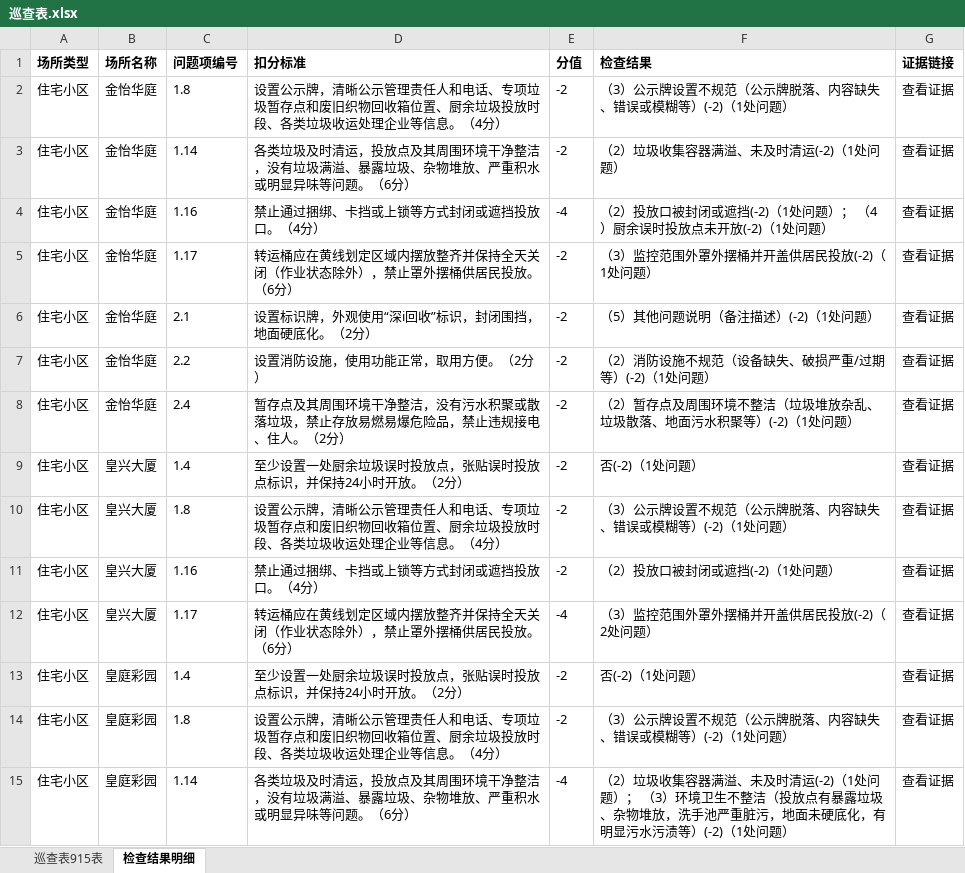
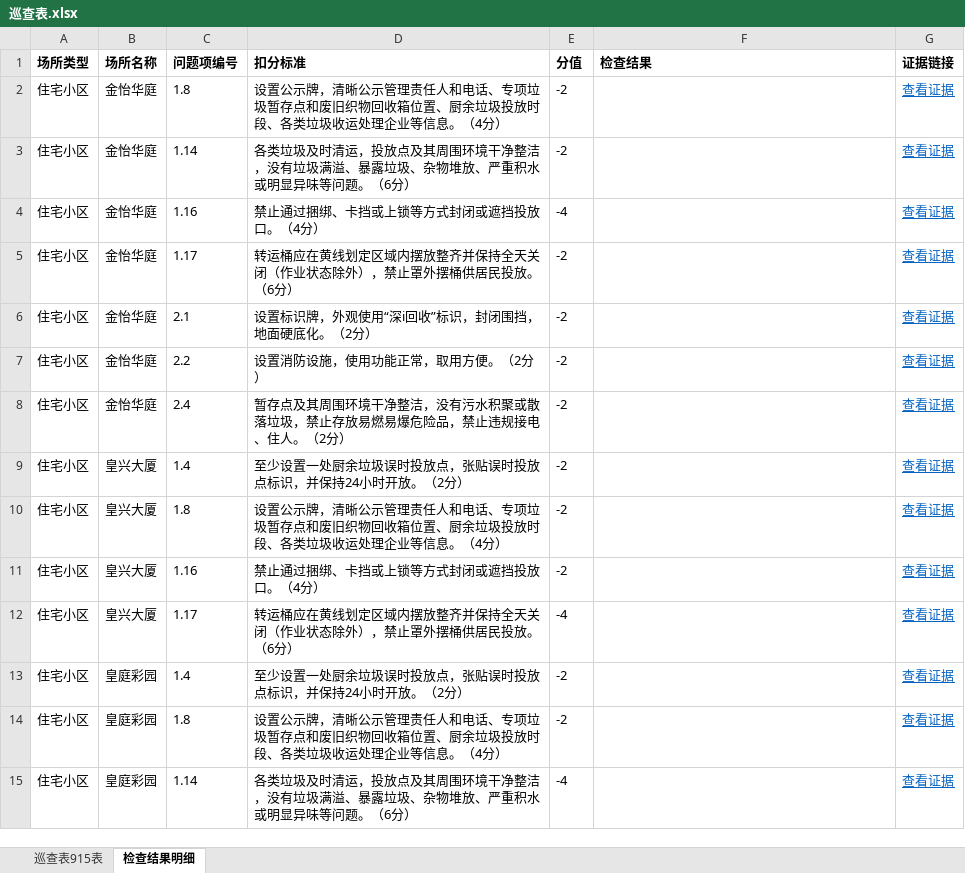
Before and after one commit to yueling-buddy/xxr-inspection-album, an Excel workbook: weeks/2026-09-10/巡查表.xlsx, sheet 检查结果明细, drawn as a sheet; only a part is shown; values as stored, in another font and other column widths than the file's, no borders; the diff covers the shown part only; the diff names each change by its address in the sheet, - before the commit and + after, or states it on an @@ line.

```diff
--- a/weeks/2026-09-10/巡查表.xlsx (sheet 检查结果明细)
+++ b/weeks/2026-09-10/巡查表.xlsx (sheet 检查结果明细)
-F2 (检查结果): （3）公示牌设置不规范（公示牌脱落、内容缺失、错误或模糊等）(-2)（1处问题）
+F2 (检查结果): (empty)
@@ G2:G15 underline: off → on, text colour: black → #0563C1 @@
-F3 (检查结果): （2）垃圾收集容器满溢、未及时清运(-2)（1处问题）
+F3 (检查结果): (empty)
-F4 (检查结果): （2）投放口被封闭或遮挡(-2)（1处问题）； （4）厨余误时投放点未开放(-2)（1处问题）
+F4 (检查结果): (empty)
-F5 (检查结果): （3）监控范围外罩外摆桶并开盖供居民投放(-2)（1处问题）
+F5 (检查结果): (empty)
-F6 (检查结果): （5）其他问题说明（备注描述）(-2)（1处问题）
+F6 (检查结果): (empty)
-F7 (检查结果): （2）消防设施不规范（设备缺失、破损严重/过期等）(-2)（1处问题）
+F7 (检查结果): (empty)
-F8 (检查结果): （2）暂存点及周围环境不整洁（垃圾堆放杂乱、垃圾散落、地面污水积聚等）(-2)（1处问题）
+F8 (检查结果): (empty)
-F9 (检查结果): 否(-2)（1处问题）
+F9 (检查结果): (empty)
-F10 (检查结果): （3）公示牌设置不规范（公示牌脱落、内容缺失、错误或模糊等）(-2)（1处问题）
+F10 (检查结果): (empty)
-F11 (检查结果): （2）投放口被封闭或遮挡(-2)（1处问题）
+F11 (检查结果): (empty)
-F12 (检查结果): （3）监控范围外罩外摆桶并开盖供居民投放(-2)（2处问题）
+F12 (检查结果): (empty)
-F13 (检查结果): 否(-2)（1处问题）
+F13 (检查结果): (empty)
-F14 (检查结果): （3）公示牌设置不规范（公示牌脱落、内容缺失、错误或模糊等）(-2)（1处问题）
+F14 (检查结果): (empty)
-F15 (检查结果): （2）垃圾收集容器满溢、未及时清运(-2)（1处问题）； （3）环境卫生不整洁（投放点有暴露垃圾、杂物堆放，洗手池严重脏污，地面未硬底化，有明显污水污渍等）(-2)（1处问题）
+F15 (检查结果): (empty)
```
Also changed, not shown: 329 edited cells and cell formats elsewhere in this sheet, formulas that keep their value, weeks/2026-09-03/巡查表.xlsx.
